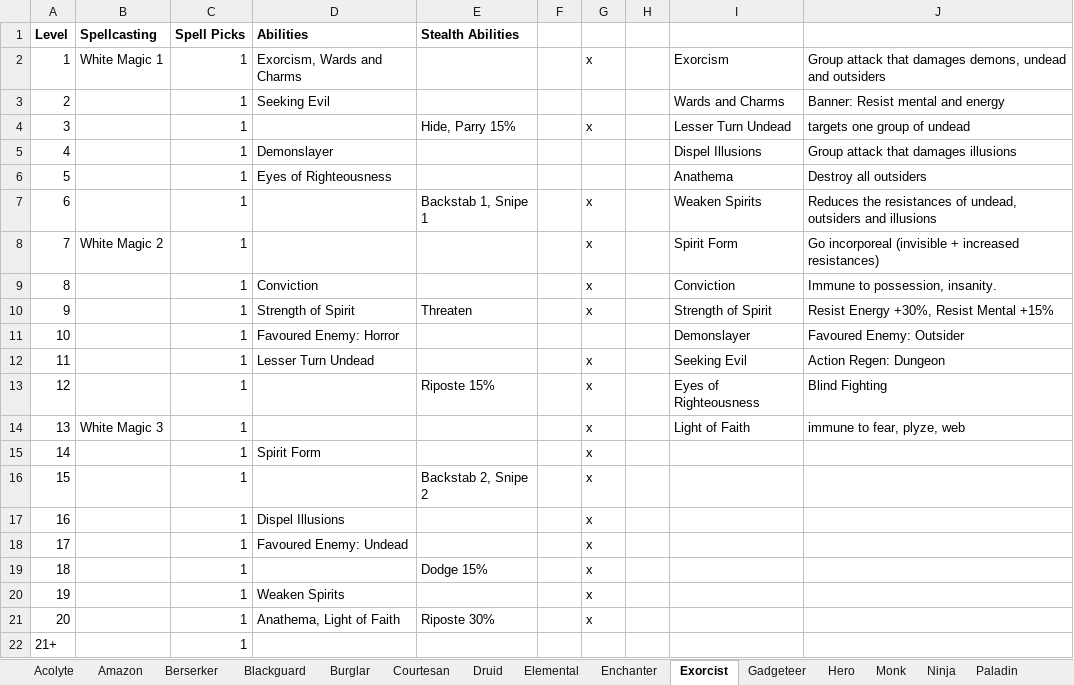
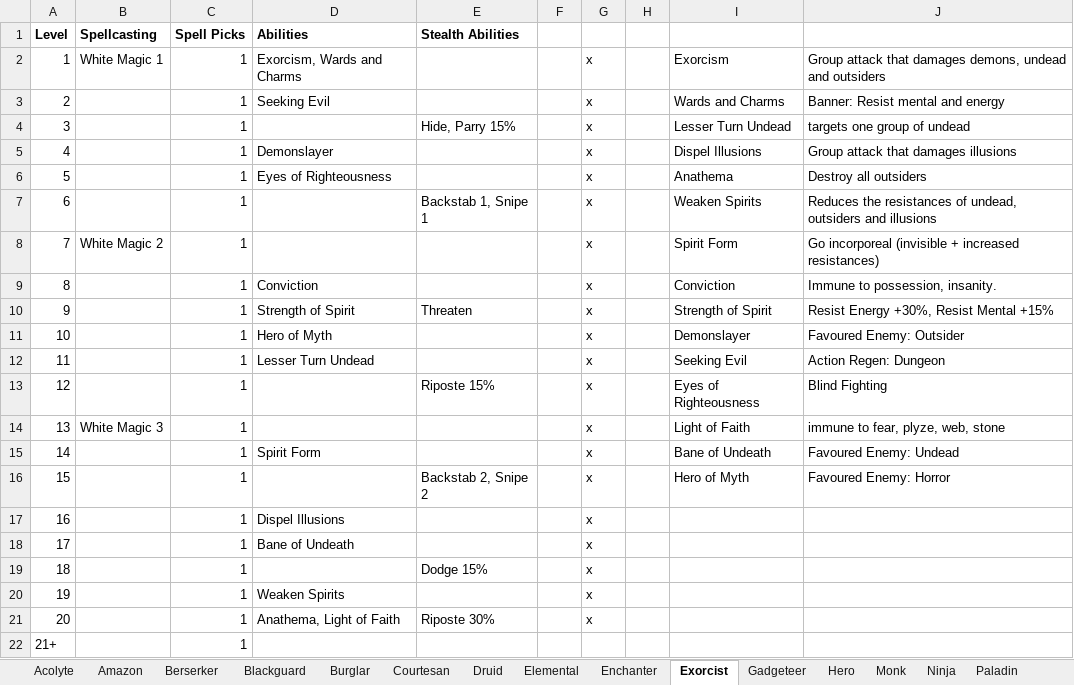
Before and after one commit to alan-mcl/escapeftmaze_raws, an Excel workbook: doc/classes.xlsx, sheet Exorcist, drawn as a sheet; values as stored, in another font and other column widths than the file's, no borders; the diff names each change by its address in the sheet, - before the commit and + after, or states it on an @@ line.

```diff
--- a/doc/classes.xlsx (sheet Exorcist)
+++ b/doc/classes.xlsx (sheet Exorcist)
-G3: (empty)
+G3: x
-G5:G6: (empty)
+G5:G6: x
-D11 (Abilities): Favoured Enemy: Horror
+D11 (Abilities): Hero of Myth
-G11: (empty)
+G11: x
-J14: immune to fear, plyze, web
+J14: immune to fear, plyze, web, stone
-I15: (empty)
+I15: Bane of Undeath
-J15: (empty)
+J15: Favoured Enemy: Undead
-I16: (empty)
+I16: Hero of Myth
-J16: (empty)
+J16: Favoured Enemy: Horror
-D18 (Abilities): Favoured Enemy: Undead
+D18 (Abilities): Bane of Undeath
```
Also changed, not shown: sheet Witch, sheet Blackguard, sheet Acolyte, sheet Troubadour, sheet Enchanter, sheet Burglar, 2 more sheets, 1 other file.
